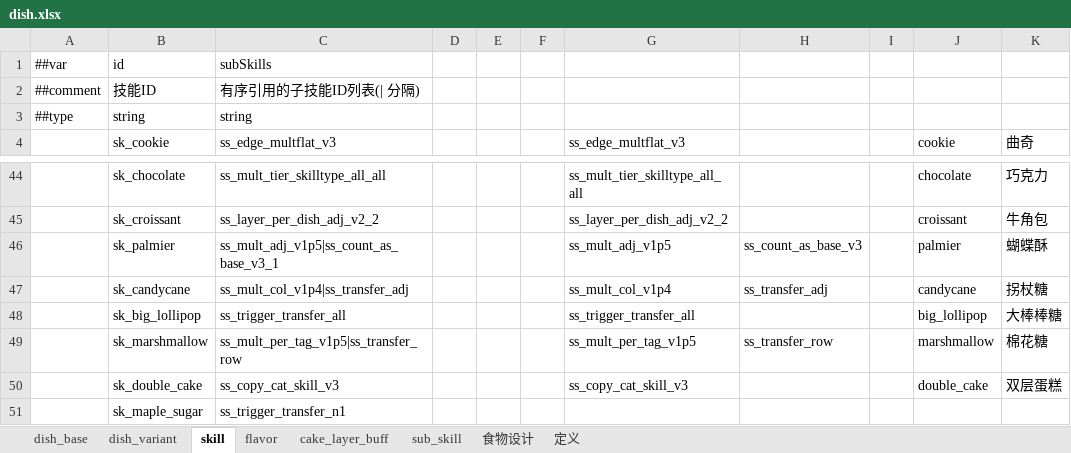
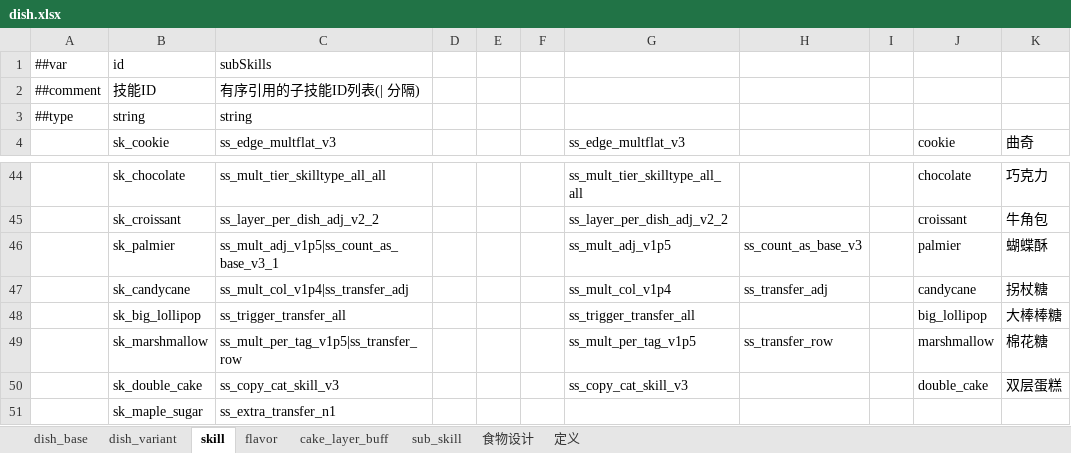
Before and after one commit to 2563495284/gourmetproject, an Excel workbook: GourmetProject/GameConfig/Datas/dish.xlsx, sheet skill, drawn as a sheet; only a part is shown, gaps mark what is left out; values as stored, in another font and other column widths than the file's, no borders; the diff names each change by its address in the sheet, - before the commit and + after, or states it on an @@ line.

```diff
--- a/GourmetProject/GameConfig/Datas/dish.xlsx (sheet skill)
+++ b/GourmetProject/GameConfig/Datas/dish.xlsx (sheet skill)
-C51 (ss_edge_multflat_v3): ss_trigger_transfer_n1
+C51 (ss_edge_multflat_v3): ss_extra_transfer_n1
```
Also changed, not shown: sheet sub_skill, GourmetProject/GameConfig/Datas/__enums_gameplay.xlsx, 9 other files.
